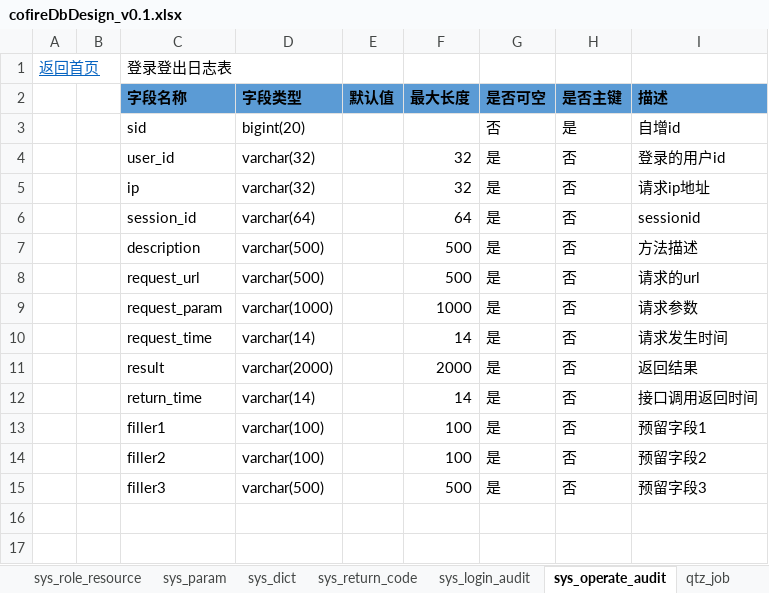
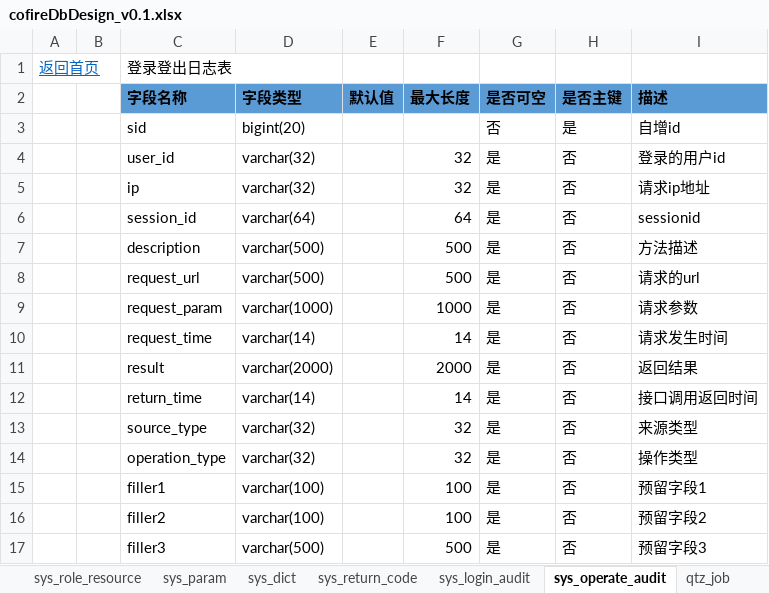
Before and after one commit to cofire/cofire, an Excel workbook: 详细设计/DB DESIGN/cofire/cofireDbDesign_v0.1.xlsx, sheet sys_operate_audit, drawn as a sheet; values as stored, in another font and other column widths than the file's, no borders; the diff names each change by its address in the sheet, - before the commit and + after, or states it on an @@ line.

```diff
--- a/详细设计/DB DESIGN/cofire/cofireDbDesign_v0.1.xlsx (sheet sys_operate_audit)
+++ b/详细设计/DB DESIGN/cofire/cofireDbDesign_v0.1.xlsx (sheet sys_operate_audit)
+row 13:  |  | source_type | varchar(32) |  | 32 | 是 | 否 | 来源类型
+row 14:  |  | operation_type | varchar(32) |  | 32 | 是 | 否 | 操作类型
```
Also changed, not shown: 44 other files.
